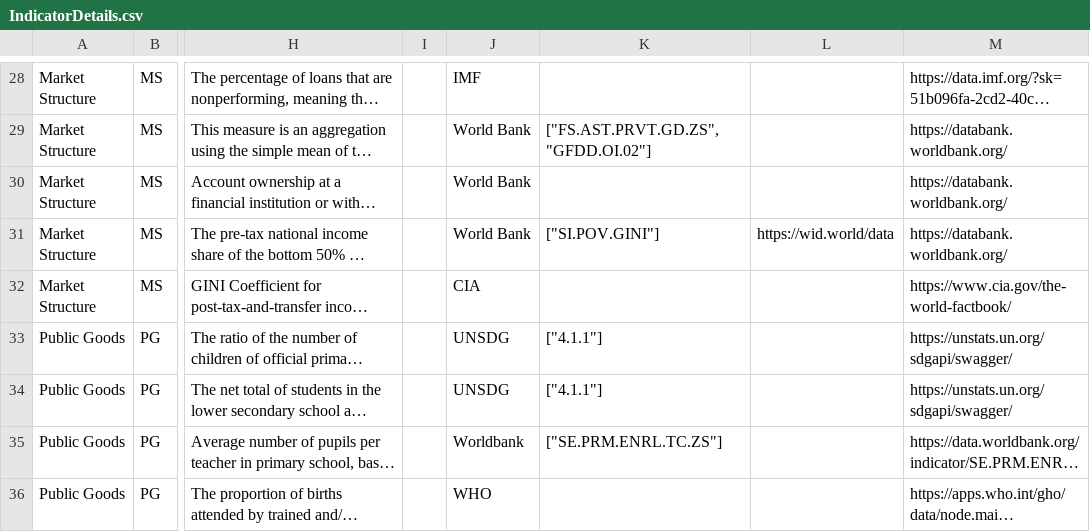
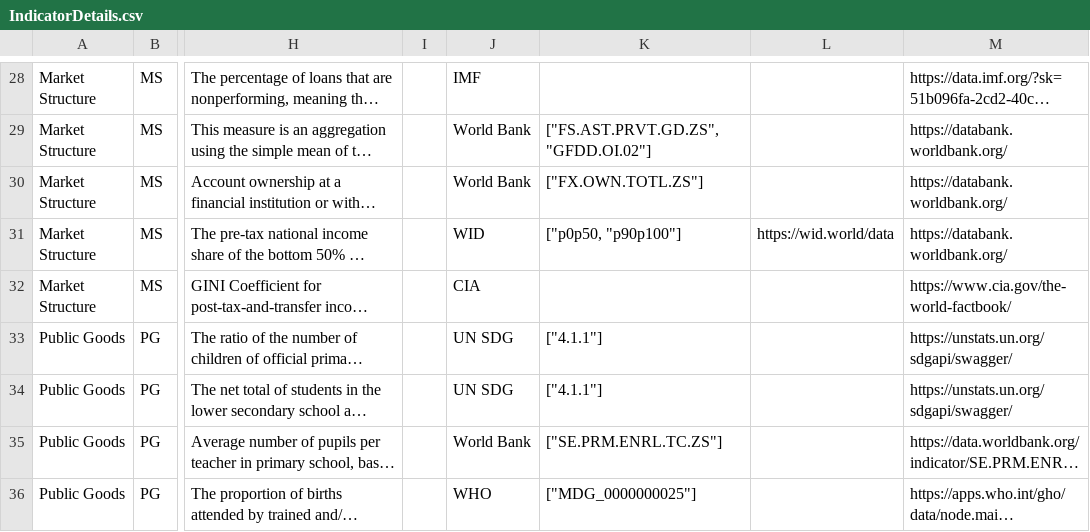
Before and after one commit to tjmisko/sspi-data-webapp, a CSV file: local/IndicatorDetails.csv, drawn as a sheet; only a part is shown, gaps mark what is left out; long unchanged cells end in …; the diff covers the shown part only; the diff names each change by its address in the sheet, - before the commit and + after, or states it on an @@ line.

```diff
--- a/local/IndicatorDetails.csv
+++ b/local/IndicatorDetails.csv
-K30: (empty)
+K30: ["FX.OWN.TOTL.ZS"]
-J31: World Bank
+J31: WID
-K31: ["SI.POV.GINI"]
+K31: ["p0p50, "p90p100"]
-J33:J34: UNSDG
+J33:J34: UN SDG
-J35: Worldbank
+J35: World Bank
-K36: (empty)
+K36: ["MDG_0000000025"]
```
Also changed, not shown: 1 added row, 1 removed row and 69 edited cells elsewhere in this file.
